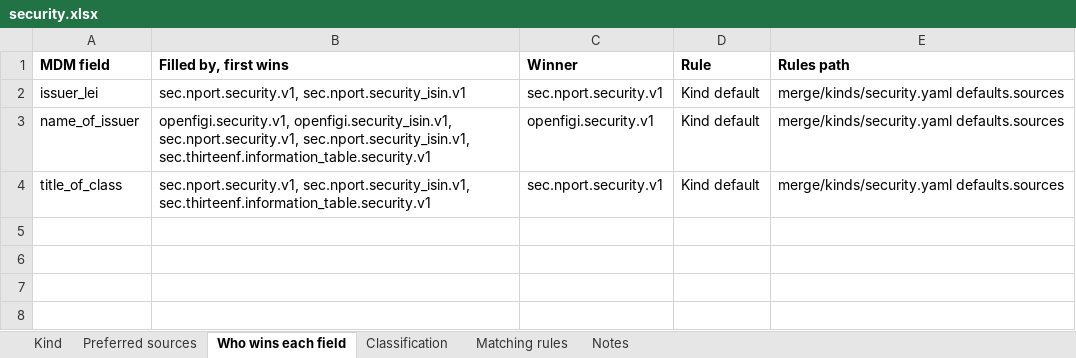
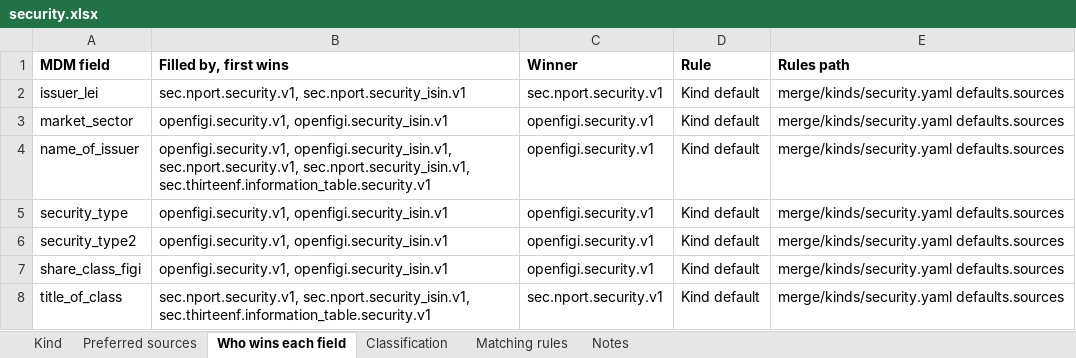
Before and after one commit to paulananth/edgartools-platform, an Excel workbook: rules/merge/kinds/security.xlsx, sheet Who wins each field, drawn as a sheet; values as stored, in another font and other column widths than the file's, no borders; the diff names each change by its address in the sheet, - before the commit and + after, or states it on an @@ line.

```diff
--- a/rules/merge/kinds/security.xlsx (sheet Who wins each field)
+++ b/rules/merge/kinds/security.xlsx (sheet Who wins each field)
+row 3: market_sector | openfigi.security.v1, openfigi.security_isin.v1 | openfigi.security.v1 | Kind default | merge/kinds/security.yaml defaults.sources
+row 5: security_type | openfigi.security.v1, openfigi.security_isin.v1 | openfigi.security.v1 | Kind default | merge/kinds/security.yaml defaults.sources
+row 6: security_type2 | openfigi.security.v1, openfigi.security_isin.v1 | openfigi.security.v1 | Kind default | merge/kinds/security.yaml defaults.sources
+row 7: share_class_figi | openfigi.security.v1, openfigi.security_isin.v1 | openfigi.security.v1 | Kind default | merge/kinds/security.yaml defaults.sources
```
Also changed, not shown: rules/sources/openfigi/MAPPING.xlsx, 6 other files.
